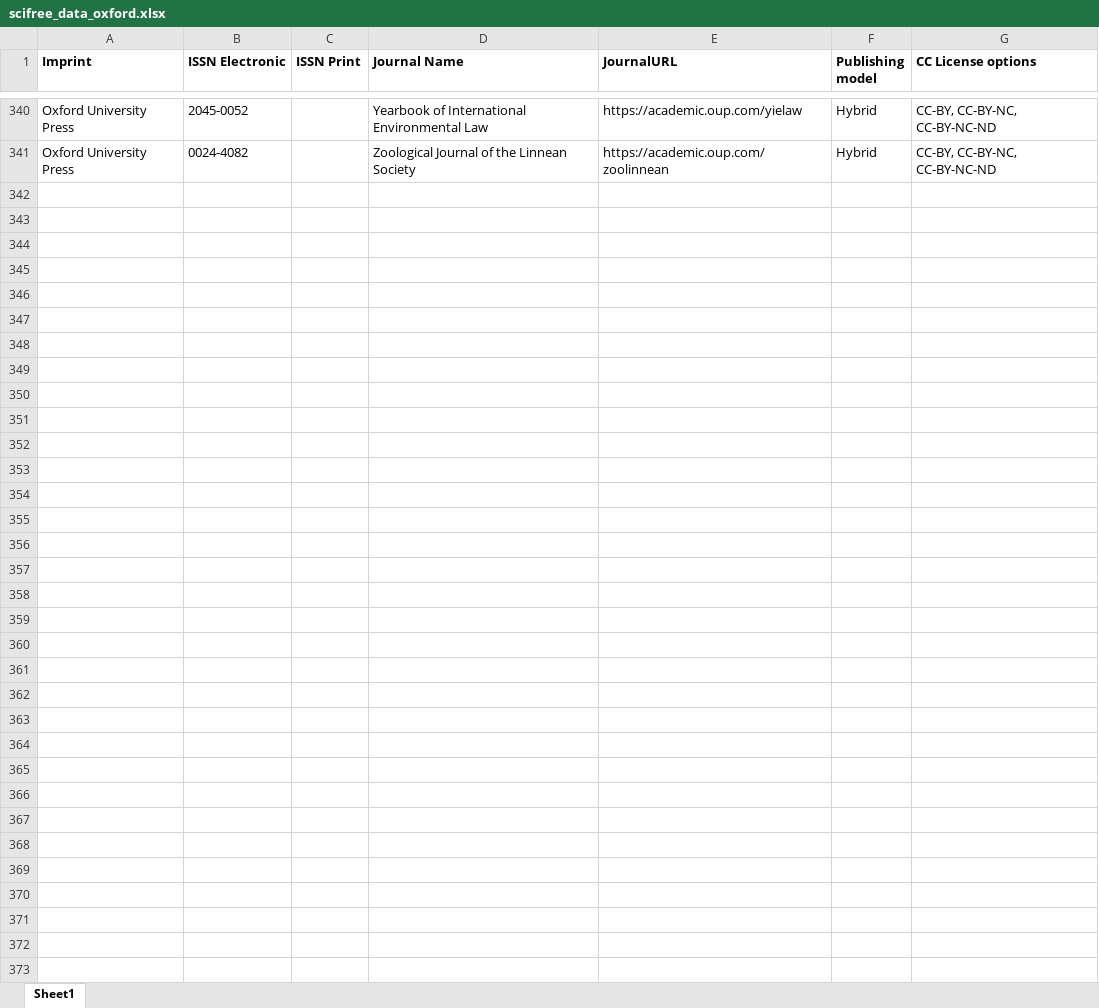
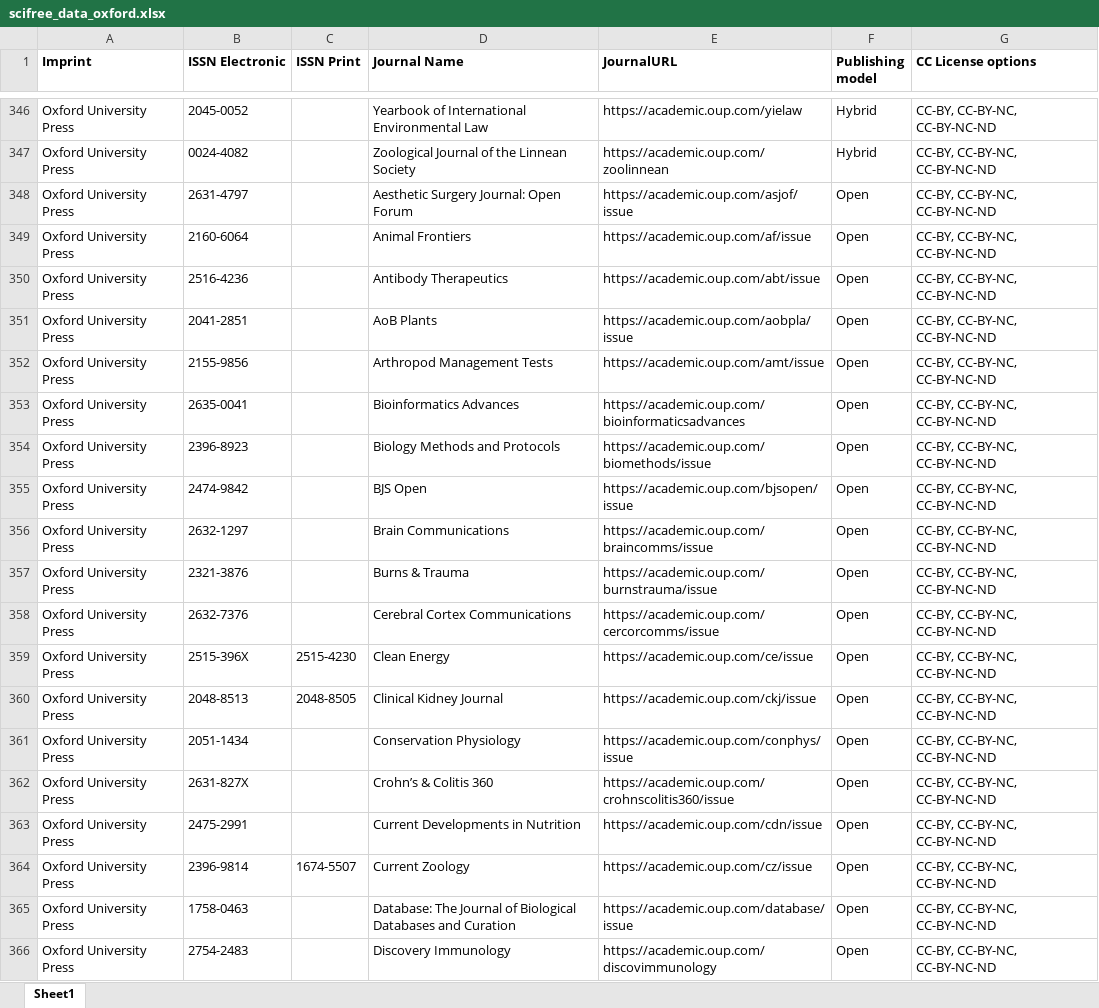
Before and after one commit to Kungbib/oa-tskr, an Excel workbook: Bibsam_tidskriftslistor/scifree_data_oxford.xlsx, sheet Sheet1, drawn as a sheet; only a part is shown, gaps mark what is left out; values as stored, in another font and other column widths than the file's, no borders; conditional formats and table styles not drawn; the diff covers the shown part only; the diff names each change by its address in the sheet, - before the commit and + after, or states it on an @@ line.

```diff
--- a/Bibsam_tidskriftslistor/scifree_data_oxford.xlsx (sheet Sheet1)
+++ b/Bibsam_tidskriftslistor/scifree_data_oxford.xlsx (sheet Sheet1)
+row 348: Oxford University Press | 2631-4797 |  | Aesthetic Surgery Journal: Open Forum | https://academic.oup.com/asjof/issue | Open | CC-BY, CC-BY-NC, CC-BY-NC-ND
+row 349: Oxford University Press | 2160-6064 |  | Animal Frontiers | https://academic.oup.com/af/issue | Open | CC-BY, CC-BY-NC, CC-BY-NC-ND
+row 350: Oxford University Press | 2516-4236 |  | Antibody Therapeutics | https://academic.oup.com/abt/issue | Open | CC-BY, CC-BY-NC, CC-BY-NC-ND
+row 351: Oxford University Press | 2041-2851 |  | AoB Plants | https://academic.oup.com/aobpla/issue | Open | CC-BY, CC-BY-NC, CC-BY-NC-ND
+row 352: Oxford University Press | 2155-9856 |  | Arthropod Management Tests | https://academic.oup.com/amt/issue | Open | CC-BY, CC-BY-NC, CC-BY-NC-ND
+row 353: Oxford University Press | 2635-0041 |  | Bioinformatics Advances | https://academic.oup.com/bioinformaticsadvances | Open | CC-BY, CC-BY-NC, CC-BY-NC-ND
+row 354: Oxford University Press | 2396-8923 |  | Biology Methods and Protocols | https://academic.oup.com/biomethods/issue | Open | CC-BY, CC-BY-NC, CC-BY-NC-ND
+row 355: Oxford University Press | 2474-9842 |  | BJS Open | https://academic.oup.com/bjsopen/issue | Open | CC-BY, CC-BY-NC, CC-BY-NC-ND
+row 356: Oxford University Press | 2632-1297 |  | Brain Communications | https://academic.oup.com/braincomms/issue | Open | CC-BY, CC-BY-NC, CC-BY-NC-ND
+row 357: Oxford University Press | 2321-3876 |  | Burns & Trauma | https://academic.oup.com/burnstrauma/issue | Open | CC-BY, CC-BY-NC, CC-BY-NC-ND
+row 358: Oxford University Press | 2632-7376 |  | Cerebral Cortex Communications | https://academic.oup.com/cercorcomms/issue | Open | CC-BY, CC-BY-NC, CC-BY-NC-ND
+row 359: Oxford University Press | 2515-396X | 2515-4230 | Clean Energy | https://academic.oup.com/ce/issue | Open | CC-BY, CC-BY-NC, CC-BY-NC-ND
+row 360: Oxford University Press | 2048-8513 | 2048-8505 | Clinical Kidney Journal | https://academic.oup.com/ckj/issue | Open | CC-BY, CC-BY-NC, CC-BY-NC-ND
+row 361: Oxford University Press | 2051-1434 |  | Conservation Physiology | https://academic.oup.com/conphys/issue | Open | CC-BY, CC-BY-NC, CC-BY-NC-ND
+row 362: Oxford University Press | 2631-827X |  | Crohn’s & Colitis 360 | https://academic.oup.com/crohnscolitis360/issue | Open | CC-BY, CC-BY-NC, CC-BY-NC-ND
+row 363: Oxford University Press | 2475-2991 |  | Current Developments in Nutrition | https://academic.oup.com/cdn/issue | Open | CC-BY, CC-BY-NC, CC-BY-NC-ND
+row 364: Oxford University Press | 2396-9814 | 1674-5507 | Current Zoology | https://academic.oup.com/cz/issue | Open | CC-BY, CC-BY-NC, CC-BY-NC-ND
+row 365: Oxford University Press | 1758-0463 |  | Database: The Journal of Biological Databases and Curation | https://academic.oup.com/database/issue | Open | CC-BY, CC-BY-NC, CC-BY-NC-ND
+row 366: Oxford University Press | 2754-2483 |  | Discovery Immunology | https://academic.oup.com/discovimmunology | Open | CC-BY, CC-BY-NC, CC-BY-NC-ND
```
Also changed, not shown: 102 added rows, 14 removed rows and 8 edited cells elsewhere in this sheet, Bibsam_tidskriftslistor/scifree_data_inderscience_discount.xlsx, Bibsam_tidskriftslistor/scifree_data_rsc.xlsx, 8 other files.
